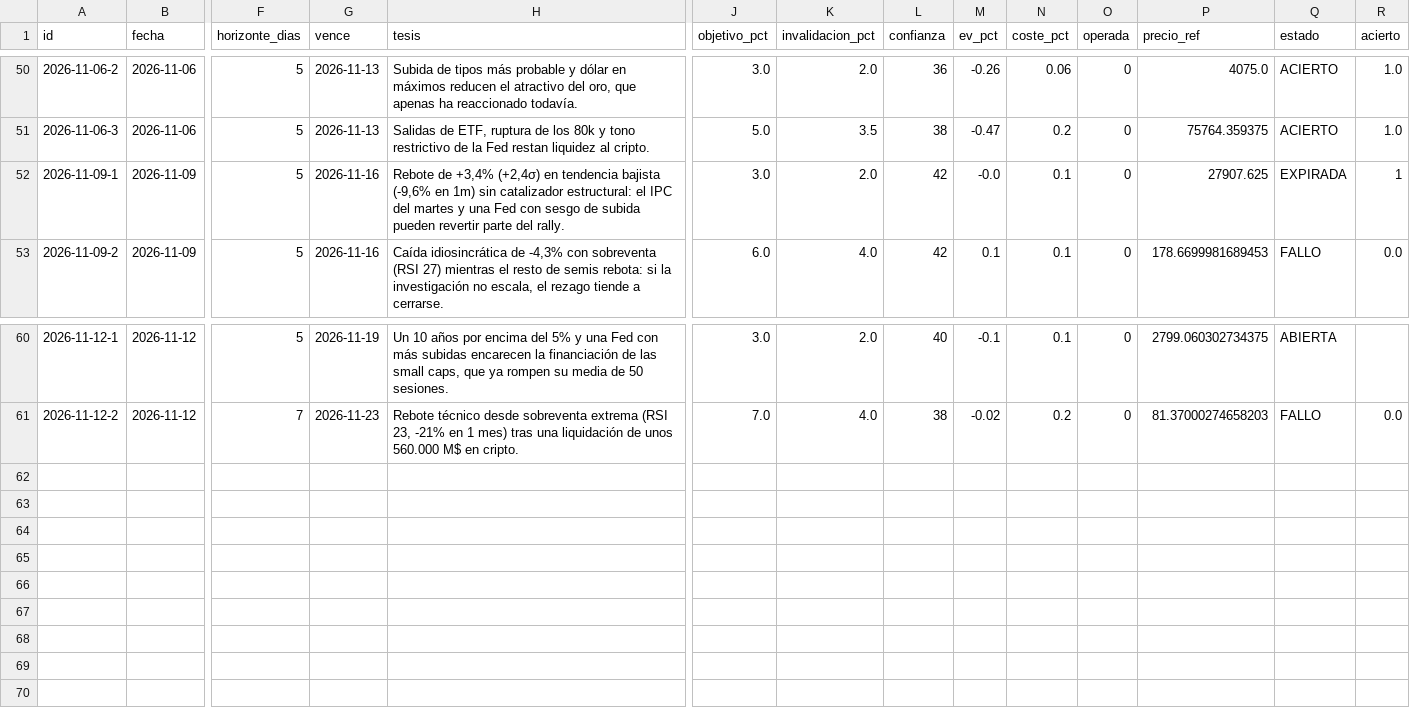
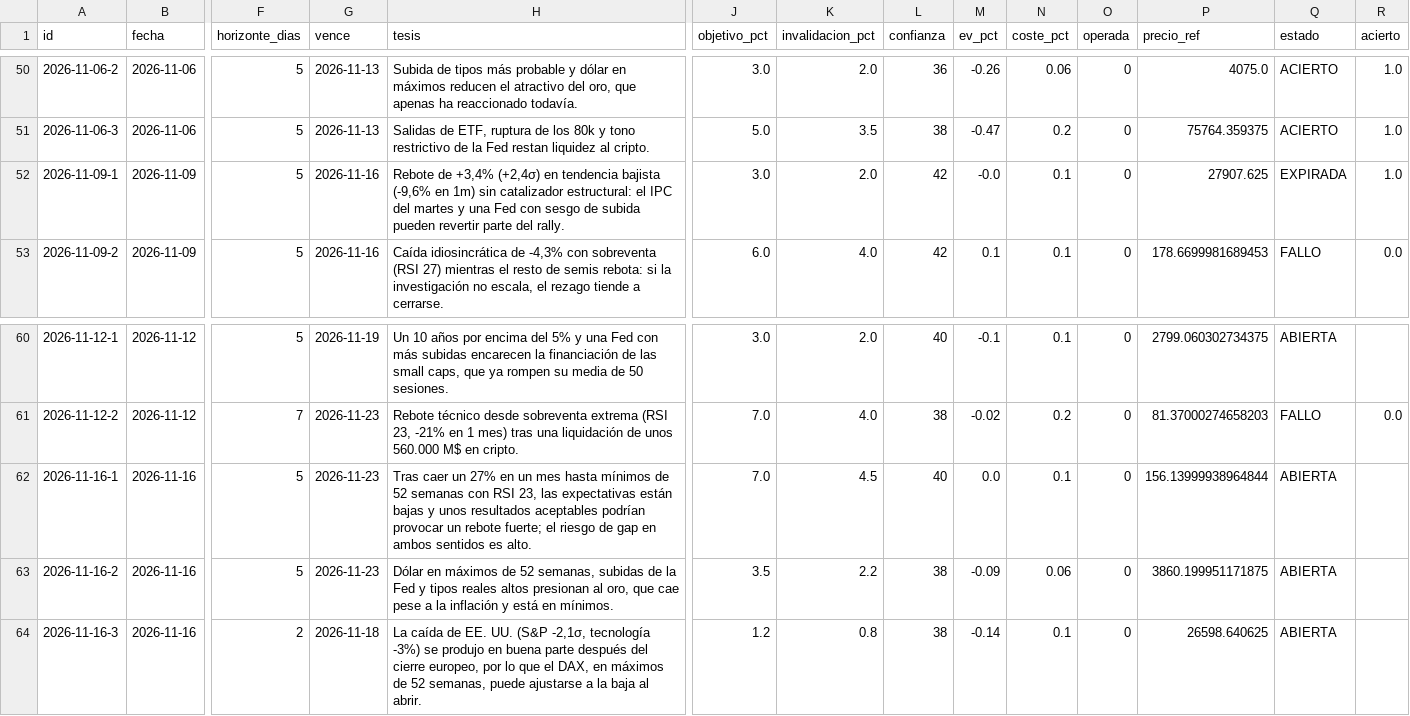
Before and after one commit to xqwertyx-ai/Tradingbot, a CSV file: data/dashboard/hipotesis.csv, drawn as a sheet; only a part is shown, gaps mark what is left out; rows hold the shown columns only; the diff names each change by its address in the sheet, - before the commit and + after, or states it on an @@ line.

```diff
--- a/data/dashboard/hipotesis.csv
+++ b/data/dashboard/hipotesis.csv
-R52 (acierto): 1
+R52 (acierto): 1.0
+row 62: 2026-11-16-1 | 2026-11-16 | 5 | 2026-11-23 | Tras caer un 27% en un mes hasta mínimos de 52 semanas con RSI 23, las expectativas están bajas y unos resultados aceptables podrían provocar un rebote fuerte; el riesgo de gap en ambos sentidos es alto. | 7.0 | 4.5 | 40 | 0.0 | 0.1 | 0 | 156.13999938964844 | ABIERTA
+row 63: 2026-11-16-2 | 2026-11-16 | 5 | 2026-11-23 | Dólar en máximos de 52 semanas, subidas de la Fed y tipos reales altos presionan al oro, que cae pese a la inflación y está en mínimos. | 3.5 | 2.2 | 38 | -0.09 | 0.06 | 0 | 3860.199951171875 | ABIERTA
+row 64: 2026-11-16-3 | 2026-11-16 | 2 | 2026-11-18 | La caída de EE. UU. (S&P -2,1σ, tecnología -3%) se produjo en buena parte después del cierre europeo, por lo que el DAX, en máximos de 52 semanas, puede ajustarse a la baja al abrir. | 1.2 | 0.8 | 38 | -0.14 | 0.1 | 0 | 26598.640625 | ABIERTA
```
Also changed, not shown: 8 other files.
